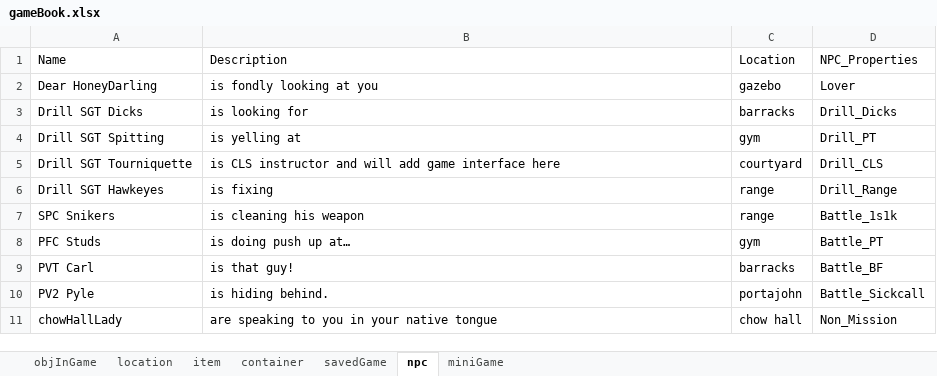
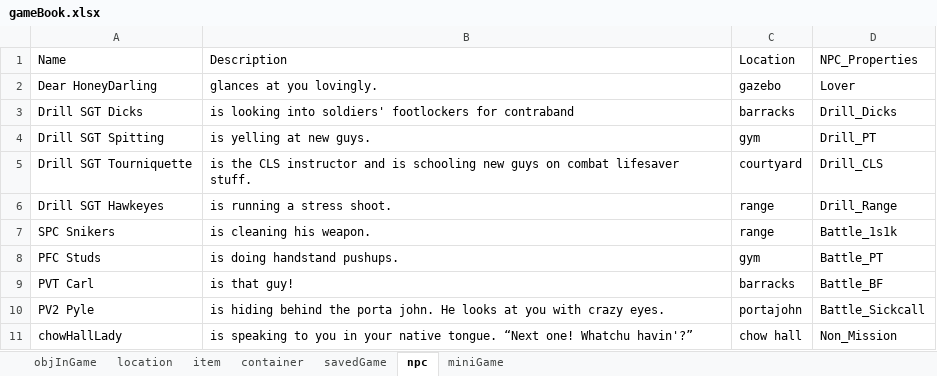
Before and after one commit to hzhang23/LoversQuest, an Excel workbook: resources/gameBook.xlsx, sheet npc, drawn as a sheet; values as stored, in another font and other column widths than the file's, no borders; the diff names each change by its address in the sheet, - before the commit and + after, or states it on an @@ line.

```diff
--- a/resources/gameBook.xlsx (sheet npc)
+++ b/resources/gameBook.xlsx (sheet npc)
-B2 (Description): is fondly looking at you
+B2 (Description): glances at you lovingly.
-B3 (Description): is looking for
+B3 (Description): is looking into soldiers' footlockers for contraband
-B4 (Description): is yelling at
+B4 (Description): is yelling at new guys.
-B5 (Description): is CLS instructor and will add game interface here
+B5 (Description): is the CLS instructor and is schooling new guys on combat lifesaver stuff.
-B6 (Description): is fixing
+B6 (Description): is running a stress shoot.
-B7 (Description): is cleaning his weapon
+B7 (Description): is cleaning his weapon.
-B8 (Description): is doing push up at…
+B8 (Description): is doing handstand pushups.
-B10 (Description): is hiding behind.
+B10 (Description): is hiding behind the porta john. He looks at you with crazy eyes.
-B11 (Description): are speaking to you in your native tongue
+B11 (Description): is speaking to you in your native tongue. “Next one! Whatchu havin'?”
```
Also changed, not shown: sheet container, sheet location, sheet item, sheet miniGame, sheet objInGame, 36 other files.
